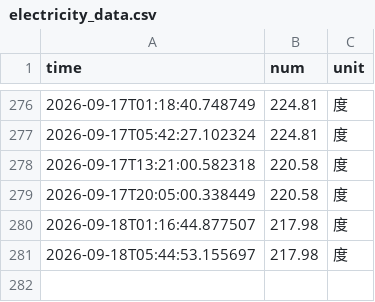
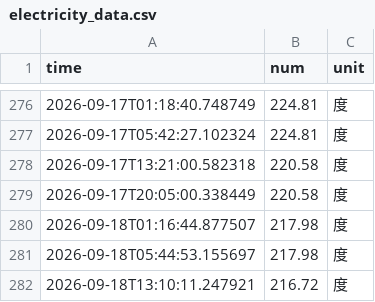
Before and after one commit to Chen-Rong-Zi/nju_electric_monitor, a CSV file: docs/data/electricity_data.csv, drawn as a sheet; only a part is shown, gaps mark what is left out.

```diff
--- a/docs/data/electricity_data.csv
+++ b/docs/data/electricity_data.csv
@@ -281 +281,2 @@ time,num,unit
 2026-09-18T05:44:53.155697,217.98,度
+2026-09-18T13:10:11.247921,216.72,度
```
Also changed, not shown: 4 other files.
